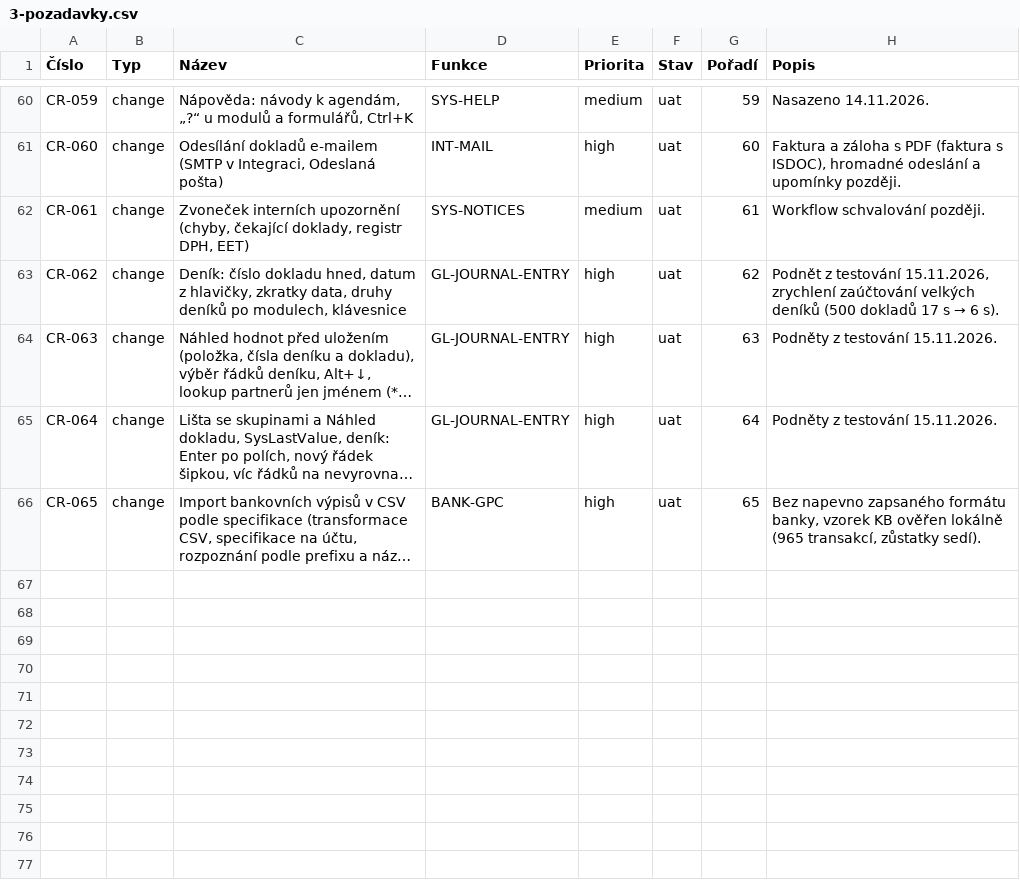
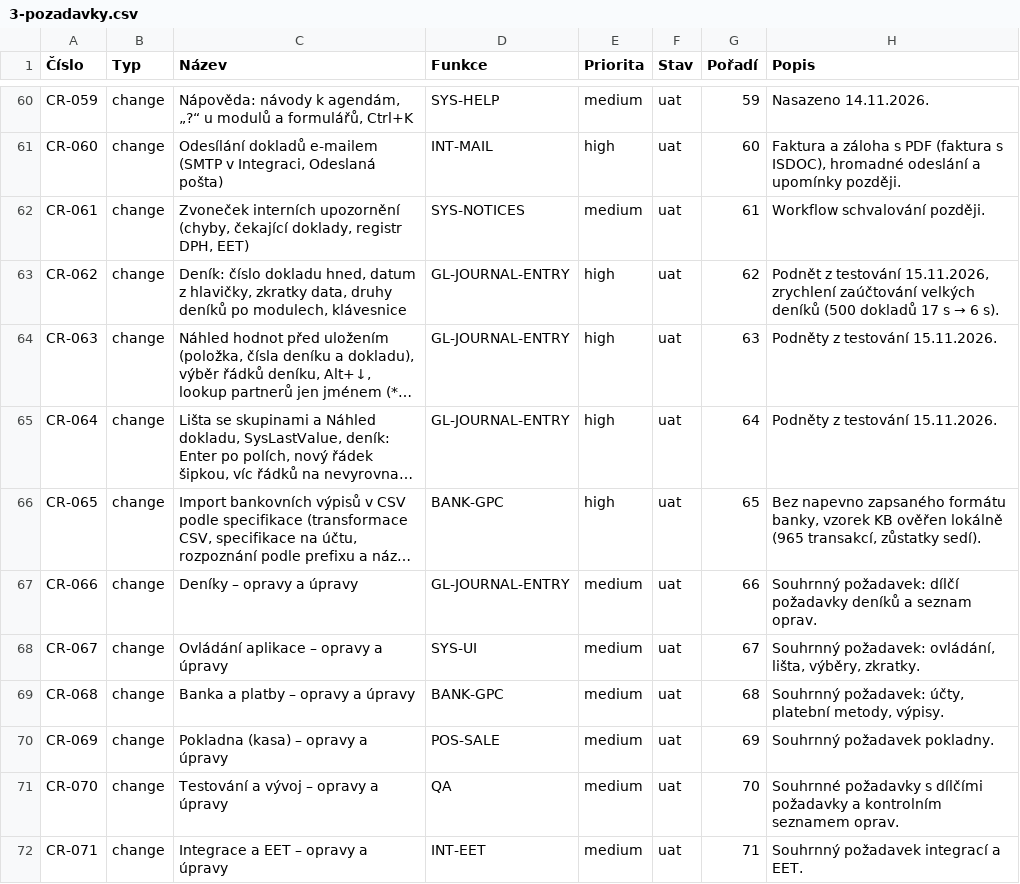
Before and after one commit to bregovic/shanon, a CSV file: docs/qa/3-pozadavky.csv, drawn as a sheet; only a part is shown, gaps mark what is left out; long unchanged cells end in …; the diff names each change by its address in the sheet, - before the commit and + after, or states it on an @@ line.

Commit message:
docs(qa): souhrnné požadavky CR-066 až CR-071

```diff
--- a/docs/qa/3-pozadavky.csv
+++ b/docs/qa/3-pozadavky.csv
+row 67: CR-066 | change | Deníky – opravy a úpravy | GL-JOURNAL-ENTRY | medium | uat | 66 | Souhrnný požadavek: dílčí požadavky deníků a seznam oprav.
+row 68: CR-067 | change | Ovládání aplikace – opravy a úpravy | SYS-UI | medium | uat | 67 | Souhrnný požadavek: ovládání, lišta, výběry, zkratky.
+row 69: CR-068 | change | Banka a platby – opravy a úpravy | BANK-GPC | medium | uat | 68 | Souhrnný požadavek: účty, platební metody, výpisy.
+row 70: CR-069 | change | Pokladna (kasa) – opravy a úpravy | POS-SALE | medium | uat | 69 | Souhrnný požadavek pokladny.
+row 71: CR-070 | change | Testování a vývoj – opravy a úpravy | QA | medium | uat | 70 | Souhrnné požadavky s dílčími požadavky a kontrolním seznamem oprav.
+row 72: CR-071 | change | Integrace a EET – opravy a úpravy | INT-EET | medium | uat | 71 | Souhrnný požadavek integrací a EET.
```
